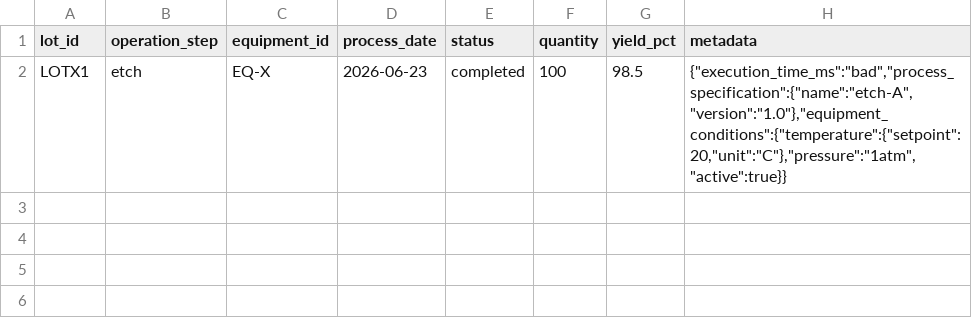
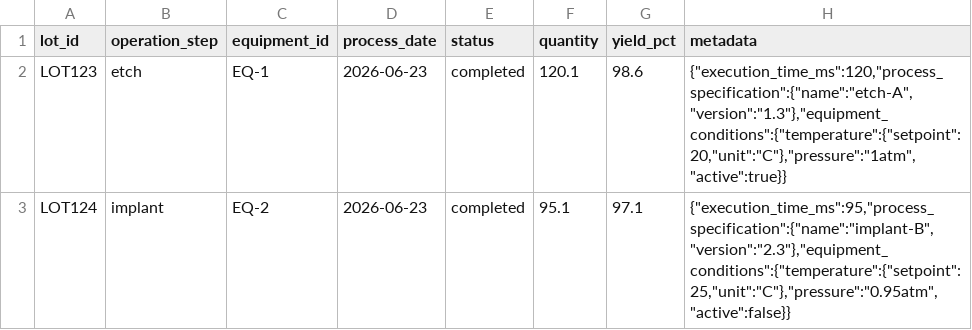
Before and after one commit to rkowdeed/aiagentdataaz, a CSV file: AIAgentDataAZ/mock_s3_bucket/semiconductor_operations_invalid.csv, drawn as a sheet.

Commit message:
Move invalid rows to consolidated file and rewrite source CSV

```diff
--- a/AIAgentDataAZ/mock_s3_bucket/semiconductor_operations_invalid.csv
+++ b/AIAgentDataAZ/mock_s3_bucket/semiconductor_operations_invalid.csv
@@ -1,2 +1,3 @@
 lot_id,operation_step,equipment_id,process_date,status,quantity,yield_pct,metadata
-LOTX1,etch,EQ-X,2026-06-23,completed,100,98.5,"{""execution_time_ms"":""bad"",""process_specification"":{""name"":""etch-A"",""version"":""1.0""},""equipment_conditions"":{""temperature"":{""setpoint"":20,""unit"":""C""},""pressure"":""1atm"",""active"":true}}"
+LOT123,etch,EQ-1,2026-06-23,completed,120.1,98.6,"{""execution_time_ms"":120,""process_specification"":{""name"":""etch-A"",""version"":""1.3""},""equipment_conditions"":{""temperature"":{""setpoint"":20,""unit"":""C""},""pressure"":""1atm"",""active"":true}}"
+LOT124,implant,EQ-2,2026-06-23,completed,95.1,97.1,"{""execution_time_ms"":95,""process_specification"":{""name"":""implant-B"",""version"":""2.3""},""equipment_conditions"":{""temperature"":{""setpoint"":25,""unit"":""C""},""pressure"":""0.95atm"",""active"":false}}"
```
Also changed, not shown: 5 other files.
